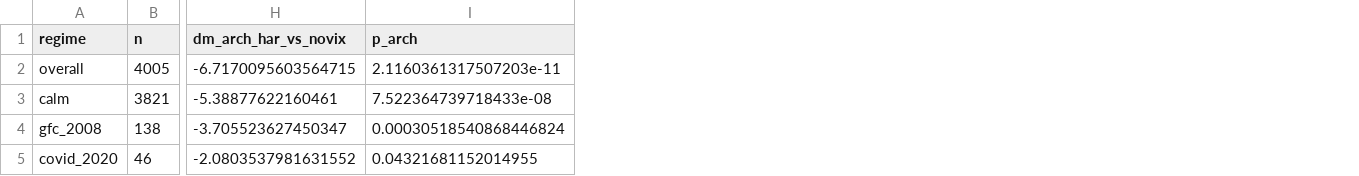
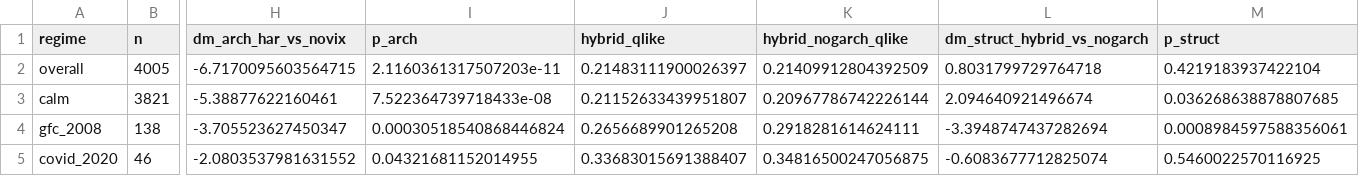
Before and after one commit to DanishWhelan/sp500-rv-forecasting, a CSV file: results/ablation_decomposition.csv, drawn as a sheet; only a part is shown, gaps mark what is left out; the diff names each change by its address in the sheet, - before the commit and + after, or states it on an @@ line.

```diff
--- a/results/ablation_decomposition.csv
+++ b/results/ablation_decomposition.csv
+column J (hybrid_qlike), rows 2-5: 0.21483111900026397 | 0.21152633439951807 | 0.2656689901265208 | 0.33683015691388407
+column K (hybrid_nogarch_qlike), rows 2-5: 0.21409912804392509 | 0.20967786742226144 | 0.2918281614624111 | 0.34816500247056875
+column L (dm_struct_hybrid_vs_nogarch), rows 2-5: 0.8031799729764718 | 2.094640921496674 | -3.3948747437282694 | -0.6083677712825074
+column M (p_struct), rows 2-5: 0.4219183937422104 | 0.036268638878807685 | 0.0008984597588356061 | 0.5460022570116925
```
Also changed, not shown: results/dm_tests.csv, results/metrics_by_regime.csv, 11 other files.
